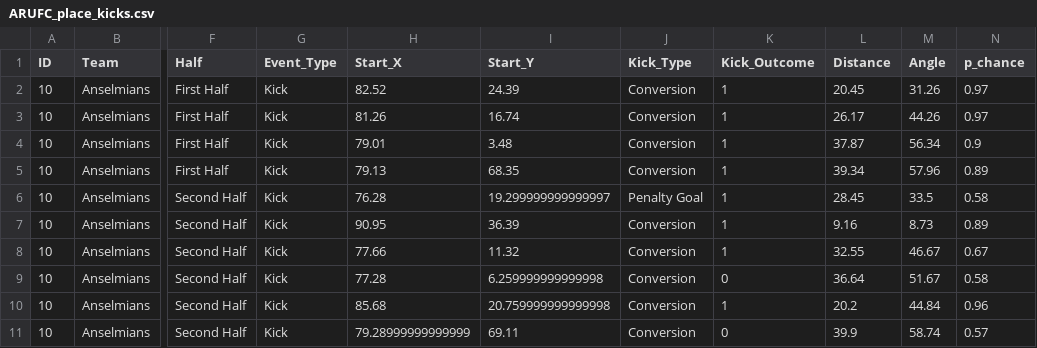
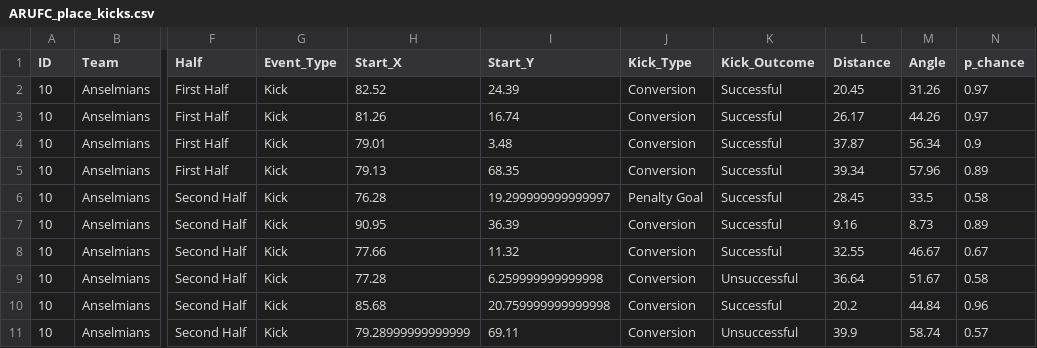
Before and after one commit to ConnorFewster/EI, a CSV file: ARUFC_place_kicks.csv, drawn as a sheet; only a part is shown, gaps mark what is left out; the diff names each change by its address in the sheet, - before the commit and + after, or states it on an @@ line.

```diff
--- a/ARUFC_place_kicks.csv
+++ b/ARUFC_place_kicks.csv
-K2:K8 (Kick_Outcome): 1
+K2:K8 (Kick_Outcome): Successful
-K9 (Kick_Outcome): 0
+K9 (Kick_Outcome): Unsuccessful
-K10 (Kick_Outcome): 1
+K10 (Kick_Outcome): Successful
-K11 (Kick_Outcome): 0
+K11 (Kick_Outcome): Unsuccessful
```
Also changed, not shown: BRUFC_place_kicks.csv, HSFC_place_kicks.csv.
